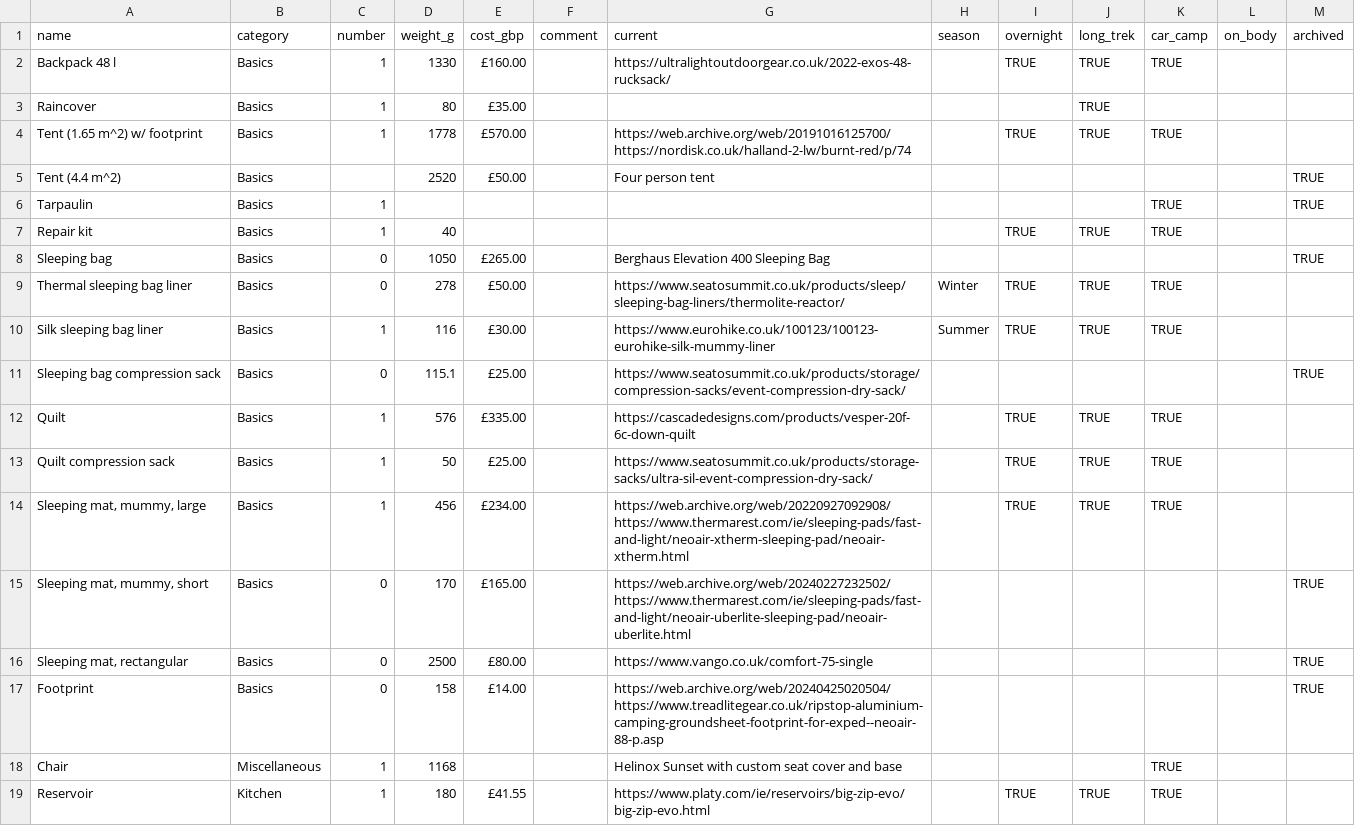
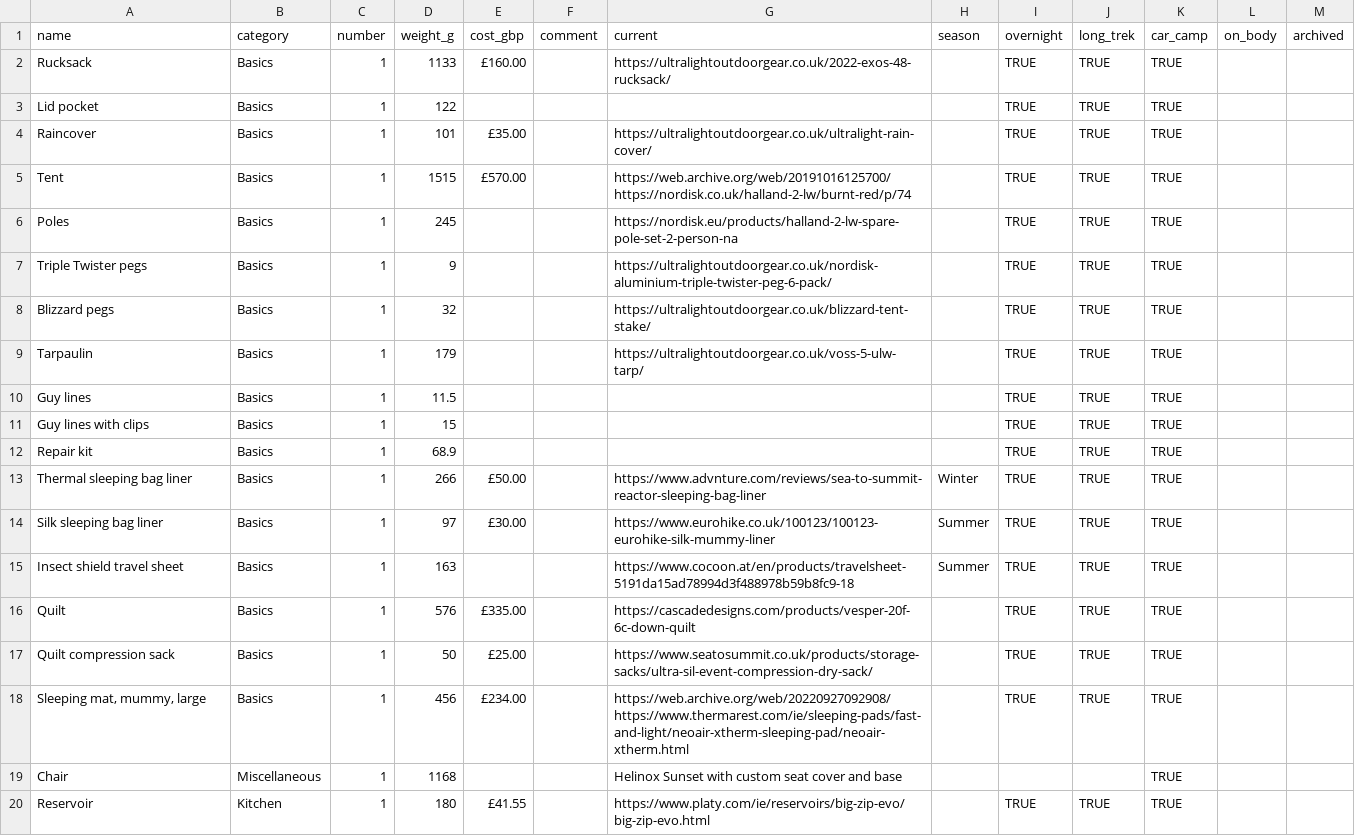
Before and after one commit to ChasNelson1990/camping-gearlist, a CSV file: data/pack.csv, drawn as a sheet; only a part is shown.

```diff
--- a/data/pack.csv
+++ b/data/pack.csv
@@ -1,12 +1,16 @@
 name,category,number,weight_g,cost_gbp,comment,current,season,overnight,long_trek,car_camp,on_body,archived
-Backpack 48 l,Basics,1,1330,£160.00,,https://ultralightoutdoorgear.co.uk/2022-exos-48-rucksack/,,TRUE,TRUE,TRUE,,
-Raincover,Basics,1,80,£35.00,,,,,TRUE,,,
-Tent (1.65 m^2) w/ footprint,Basics,1,1778,£570.00,,https://web.archive.org/web/20191016125700/https://nordisk.co.uk/halland-2-lw/burnt-red/p/74,,TRUE,TRUE,TRUE,,
-Tent (4.4 m^2),Basics,,2520,£50.00,,Four person tent,,,,,,TRUE
-Tarpaulin,Basics,1,,,,,,,,TRUE,,TRUE
-Repair kit,Basics,1,40,,,,,TRUE,TRUE,TRUE,,
-Sleeping bag,Basics,0,1050,£265.00,,Berghaus Elevation 400 Sleeping Bag,,,,,,TRUE
-Thermal sleeping bag liner,Basics,0,278,£50.00,,https://www.seatosummit.co.uk/products/sleep/sleeping-bag-liners/thermolite-reactor/,Winter,TRUE,TRUE,TRUE,,
-Silk sleeping bag liner,Basics,1,116,£30.00,,https://www.eurohike.co.uk/100123/100123-eurohike-silk-mummy-liner,Summer,TRUE,TRUE,TRUE,,
-Sleeping bag compression sack,Basics,0,115.1,£25.00,,https://www.seatosummit.co.uk/products/storage/compression-sacks/event-compression-dry-sack/,,,,,,TRUE
+Rucksack,Basics,1,1133,£160.00,,https://ultralightoutdoorgear.co.uk/2022-exos-48-rucksack/,,TRUE,TRUE,TRUE,,
+Lid pocket,Basics,1,122,,,,,TRUE,TRUE,TRUE,,
+Raincover,Basics,1,101,£35.00,,https://ultralightoutdoorgear.co.uk/ultralight-rain-cover/,,TRUE,TRUE,TRUE,,
+Tent,Basics,1,1515,£570.00,,https://web.archive.org/web/20191016125700/https://nordisk.co.uk/halland-2-lw/burnt-red/p/74,,TRUE,TRUE,TRUE,,
+Poles,Basics,1,245,,,https://nordisk.eu/products/halland-2-lw-spare-pole-set-2-person-na,,TRUE,TRUE,TRUE,,
+Triple Twister pegs,Basics,1,9,,,https://ultralightoutdoorgear.co.uk/nordisk-aluminium-triple-twister-peg-6-pack/,,TRUE,TRUE,TRUE,,
+Blizzard pegs,Basics,1,32,,,https://ultralightoutdoorgear.co.uk/blizzard-tent-stake/,,TRUE,TRUE,TRUE,,
+Tarpaulin,Basics,1,179,,,https://ultralightoutdoorgear.co.uk/voss-5-ulw-tarp/,,TRUE,TRUE,TRUE,,
+Guy lines,Basics,1,11.5,,,,,TRUE,TRUE,TRUE,,
+Guy lines with clips,Basics,1,15,,,,,TRUE,TRUE,TRUE,,
+Repair kit,Basics,1,68.9,,,,,TRUE,TRUE,TRUE,,
+Thermal sleeping bag liner,Basics,1,266,£50.00,,https://www.advnture.com/reviews/sea-to-summit-reactor-sleeping-bag-liner,Winter,TRUE,TRUE,TRUE,,
+Silk sleeping bag liner,Basics,1,97,£30.00,,https://www.eurohike.co.uk/100123/100123-eurohike-silk-mummy-liner,Summer,TRUE,TRUE,TRUE,,
+Insect shield travel sheet,Basics,1,163,,,https://www.cocoon.at/en/products/travelsheet-5191da15ad78994d3f488978b59b8fc9-18,Summer,TRUE,TRUE,TRUE,,
 Quilt,Basics,1,576,£335.00,,https://cascadedesigns.com/products/vesper-20f-6c-down-quilt,,TRUE,TRUE,TRUE,,
@@ -14,5 +18,2 @@ Quilt compression sack,Basics,1,50,£25.00,,https://www.seatosummit.co.uk/produc
 "Sleeping mat, mummy, large",Basics,1,456,£234.00,,https://web.archive.org/web/20220927092908/https://www.thermarest.com/ie/sleeping-pads/fast-and-light/neoair-xtherm-sleeping-pad/neoair-xtherm.html,,TRUE,TRUE,TRUE,,
-"Sleeping mat, mummy, short",Basics,0,170,£165.00,,https://web.archive.org/web/20240227232502/https://www.thermarest.com/ie/sleeping-pads/fast-and-light/neoair-uberlite-sleeping-pad/neoair-uberlite.html,,,,,,TRUE
-"Sleeping mat, rectangular",Basics,0,2500,£80.00,,https://www.vango.co.uk/comfort-75-single,,,,,,TRUE
-Footprint,Basics,0,158,£14.00,,https://web.archive.org/web/20240425020504/https://www.treadlitegear.co.uk/ripstop-aluminium-camping-groundsheet-footprint-for-exped--neoair-88-p.asp,,,,,,TRUE
 Chair,Miscellaneous,1,1168,,,Helinox Sunset with custom seat cover and base,,,,TRUE,,
```
Also changed, not shown: data/anjo.csv, 8 other files.
